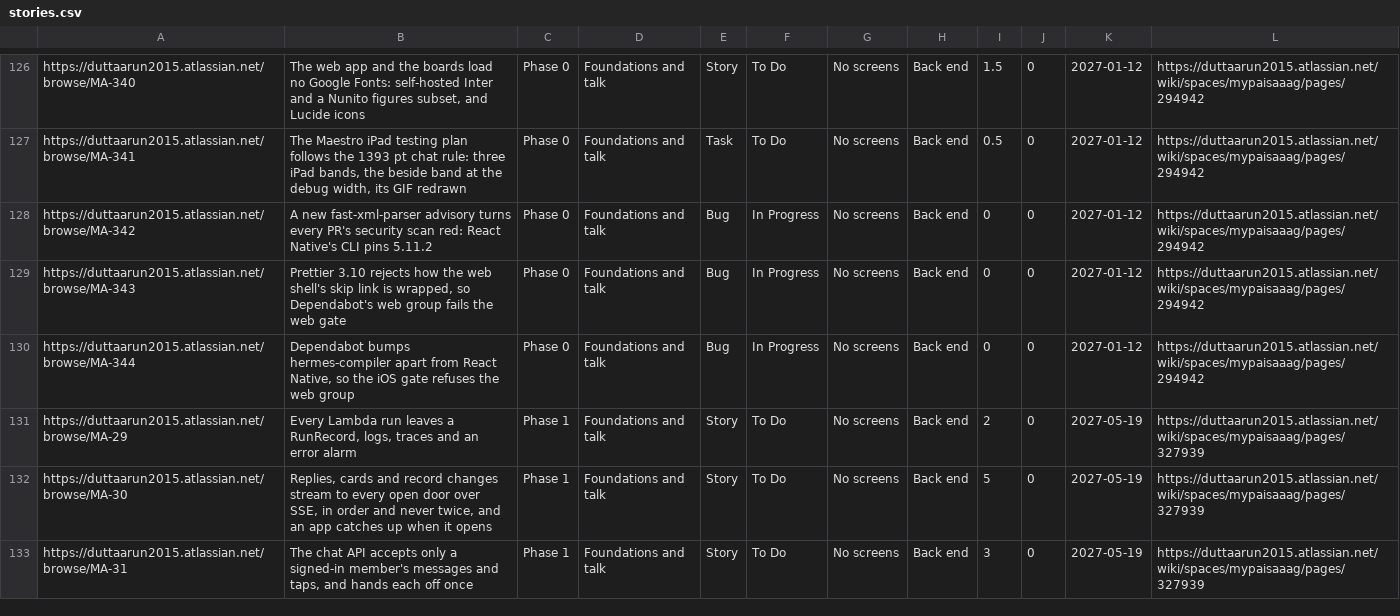
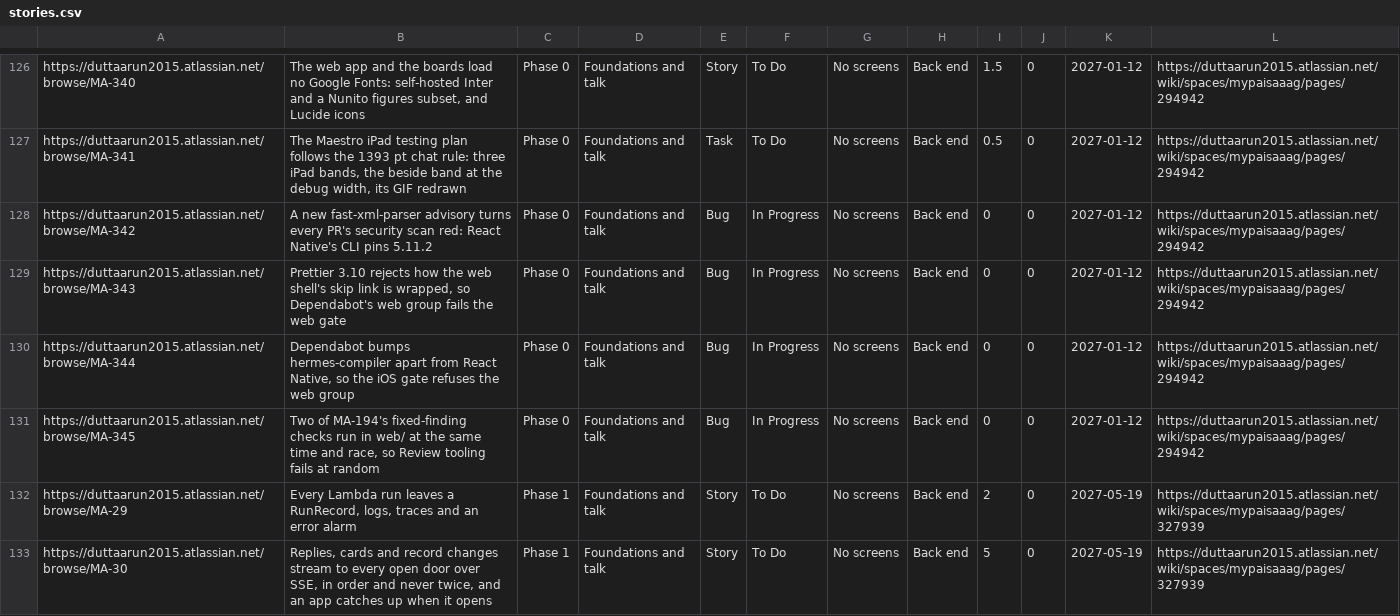
Before and after one commit to gilipersonal/mypaisa-agent, a CSV file: docs/confluence/stories.csv, drawn as a sheet; only a part is shown, gaps mark what is left out; the shorter side is filled out with more unchanged rows; the diff names each change by its address in the sheet, - before the commit and + after, or states it on an @@ line.

Commit message:
MA-345: MA-194's checks take one lock on web/, so they no longer race under review_regress --jobs; traced and planned

```diff
--- a/docs/confluence/stories.csv
+++ b/docs/confluence/stories.csv
+row 131: https://duttaarun2015.atlassian.net/browse/MA-345 | Two of MA-194's fixed-finding checks run in web/ at the same time and race, so Review tooling fails at random | Phase 0 | Foundations and talk | Bug | In Progress | No screens | Back end | 0 | 0 | 2027-01-12 | https://duttaarun2015.atlassian.net/wiki/spaces/mypaisaaag/pages/294942
```
Also changed, not shown: 9 other files.
